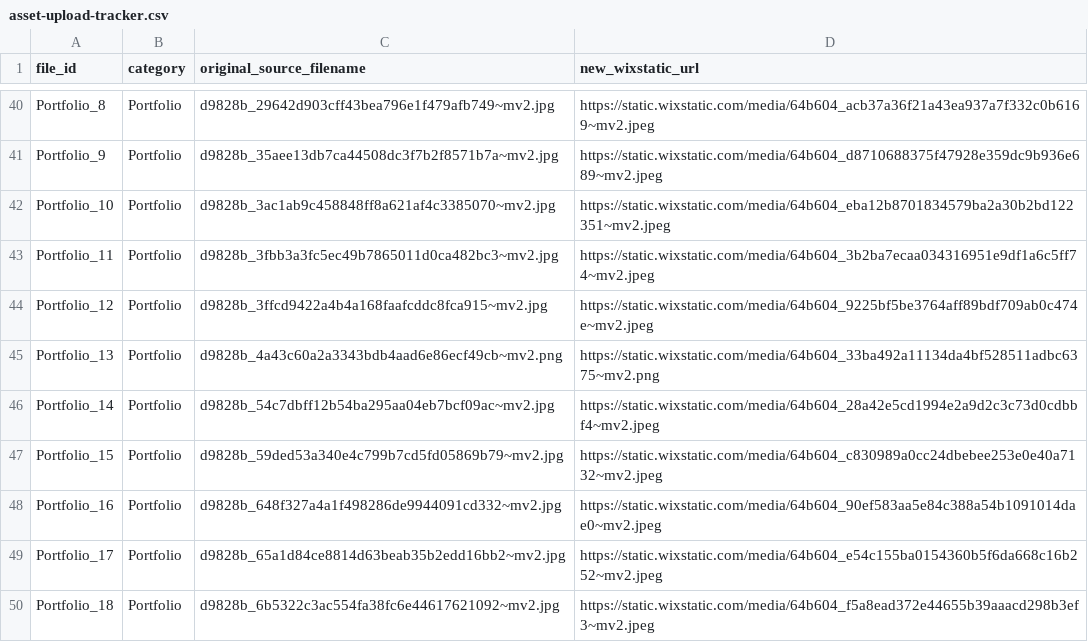
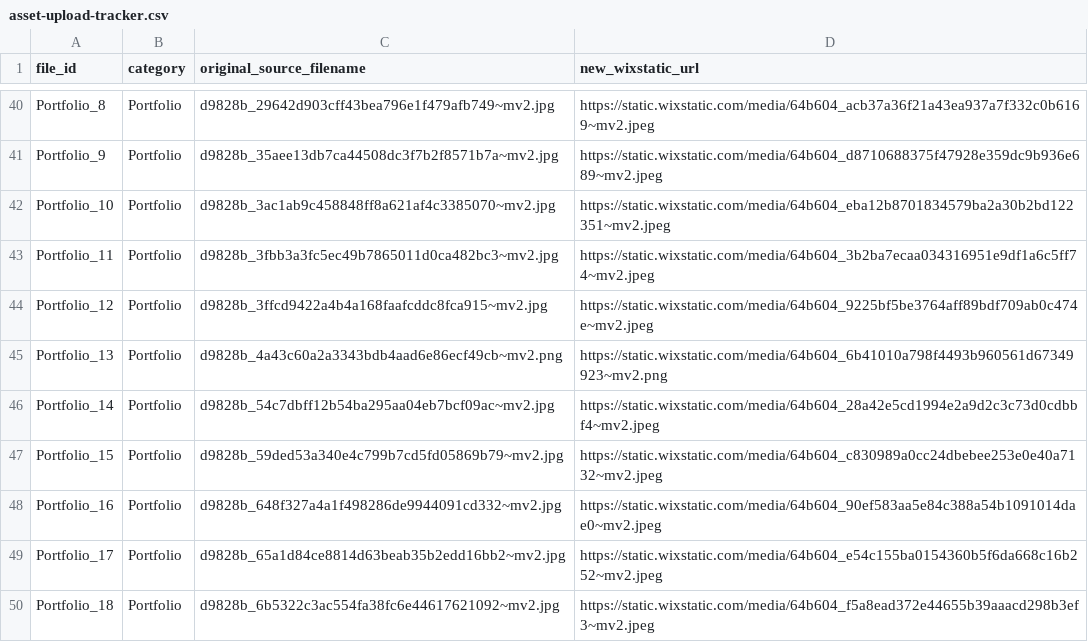
Before and after one commit to JoelTurlapati/CSHRentals, a CSV file: asset-upload-tracker.csv, drawn as a sheet; only a part is shown, gaps mark what is left out.

```diff
--- a/asset-upload-tracker.csv
+++ b/asset-upload-tracker.csv
@@ -44,3 +44,3 @@ Portfolio_11,Portfolio,d9828b_3fbb3a3fc5ec49b7865011d0ca482bc3~mv2.jpg,https://s
 Portfolio_12,Portfolio,d9828b_3ffcd9422a4b4a168faafcddc8fca915~mv2.jpg,https://static.wixstatic.com/media/64b604_9225bf5be3764aff89bdf709ab0c474e~mv2.jpeg
-Portfolio_13,Portfolio,d9828b_4a43c60a2a3343bdb4aad6e86ecf49cb~mv2.png,https://static.wixstatic.com/media/64b604_33ba492a11134da4bf528511adbc6375~mv2.png
+Portfolio_13,Portfolio,d9828b_4a43c60a2a3343bdb4aad6e86ecf49cb~mv2.png,https://static.wixstatic.com/media/64b604_6b41010a798f4493b960561d67349923~mv2.png
 Portfolio_14,Portfolio,d9828b_54c7dbff12b54ba295aa04eb7bcf09ac~mv2.jpg,https://static.wixstatic.com/media/64b604_28a42e5cd1994e2a9d2c3c73d0cdbbf4~mv2.jpeg
```
Also changed, not shown: url-mapping.csv, 5 other files.
